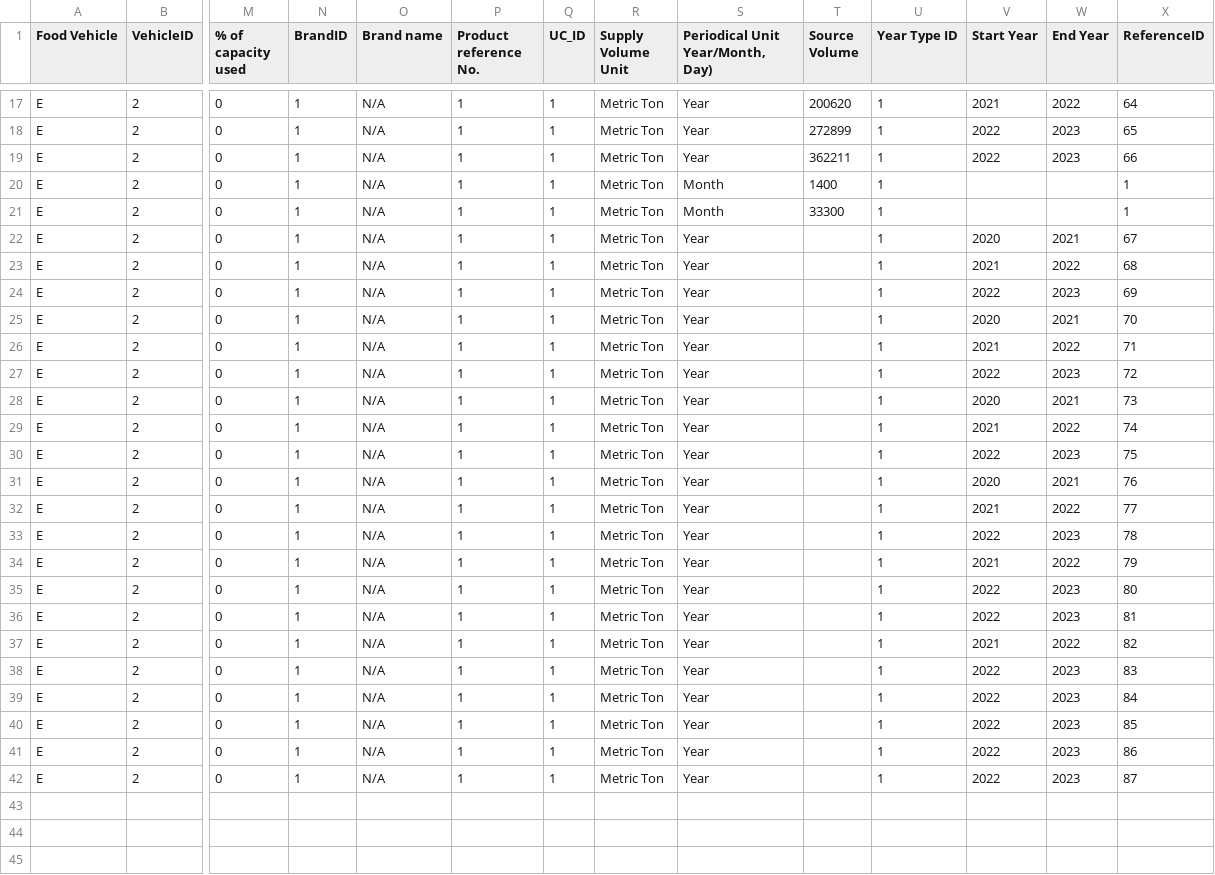
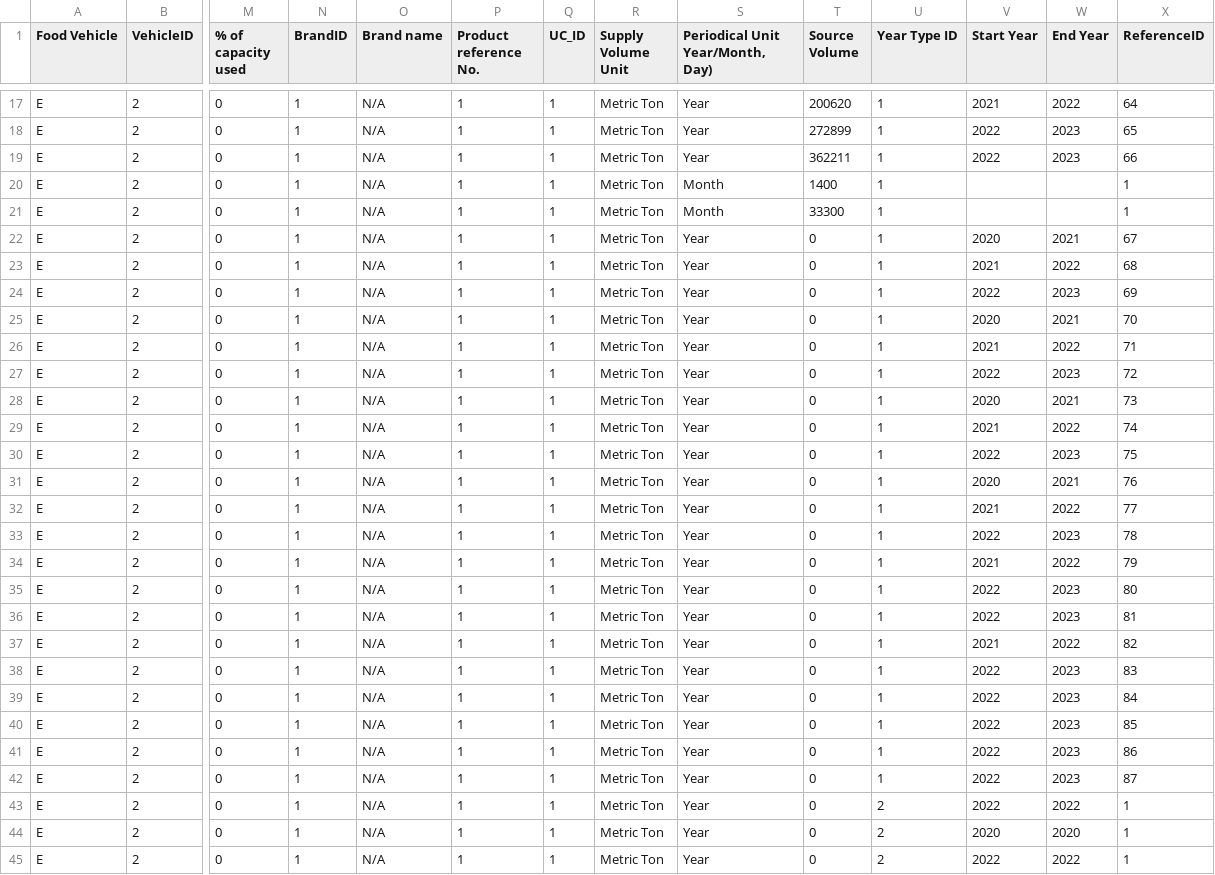
Before and after one commit to AKC23/GAIN-sampledb, a CSV file: data/supply.csv, drawn as a sheet; only a part is shown, gaps mark what is left out; rows hold the shown columns only; the diff names each change by its address in the sheet, - before the commit and + after, or states it on an @@ line.

Commit message:
supply_in_chain_final updated, not display_table2

```diff
--- a/data/supply.csv
+++ b/data/supply.csv
-T22:T42 (Source Volume): (empty)
+T22:T42 (Source Volume): 0
+row 43: E | 2 | 0 | 1 | N/A | 1 | 1 | Metric Ton | Year | 0 | 2 | 2022 | 2022 | 1
+row 44: E | 2 | 0 | 1 | N/A | 1 | 1 | Metric Ton | Year | 0 | 2 | 2020 | 2020 | 1
+row 45: E | 2 | 0 | 1 | N/A | 1 | 1 | Metric Ton | Year | 0 | 2 | 2022 | 2022 | 1
```
Also changed, not shown: data/Population.csv, data/distribution.csv, 4 other files.
